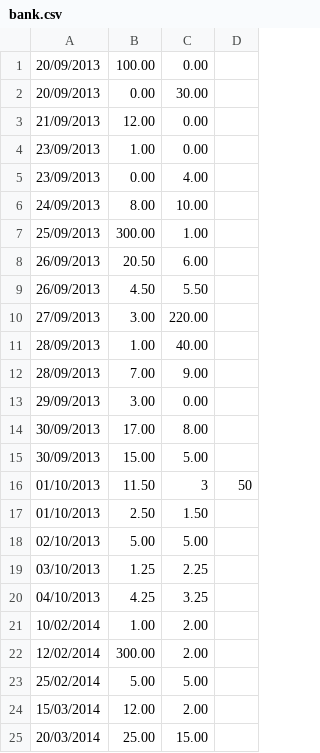
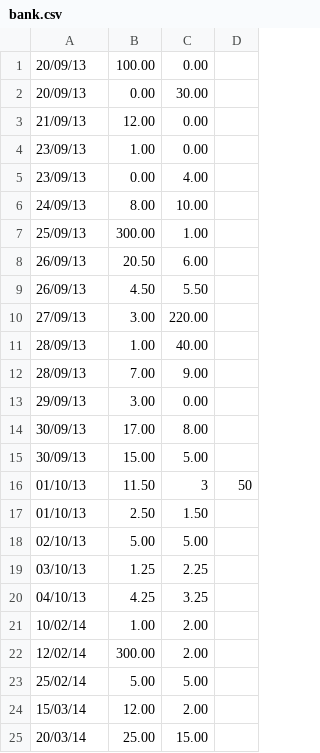
Before and after one commit to CharlieScarver/Alexandar_Apostolov_tues, a CSV file: Technology of Programming/Homework 2/bank.csv, drawn as a sheet.

```diff
--- a/Technology of Programming/Homework 2/bank.csv
+++ b/Technology of Programming/Homework 2/bank.csv
@@ -1,25 +1,25 @@
-20/09/2013,100.00,0.00
-20/09/2013,0.00,30.00
-21/09/2013,12.00,0.00
-23/09/2013,1.00,0.00
-23/09/2013,0.00,4.00
-24/09/2013,8.00,10.00
-25/09/2013,300.00,1.00
-26/09/2013,20.50,6.00
-26/09/2013,4.50,5.50
-27/09/2013,3.00,220.00
-28/09/2013,1.00,40.00
-28/09/2013,7.00,9.00
-29/09/2013,3.00,0.00
-30/09/2013,17.00,8.00
-30/09/2013,15.00,5.00
-01/10/2013,11.50,3,50
-01/10/2013,2.50,1.50
-02/10/2013,5.00,5.00
-03/10/2013,1.25,2.25
-04/10/2013,4.25,3.25
-10/02/2014,1.00,2.00
-12/02/2014,300.00,2.00
-25/02/2014,5.00,5.00
-15/03/2014,12.00,2.00
-20/03/2014,25.00,15.00
+20/09/13,100.00,0.00
+20/09/13,0.00,30.00
+21/09/13,12.00,0.00
+23/09/13,1.00,0.00
+23/09/13,0.00,4.00
+24/09/13,8.00,10.00
+25/09/13,300.00,1.00
+26/09/13,20.50,6.00
+26/09/13,4.50,5.50
+27/09/13,3.00,220.00
+28/09/13,1.00,40.00
+28/09/13,7.00,9.00
+29/09/13,3.00,0.00
+30/09/13,17.00,8.00
+30/09/13,15.00,5.00
+01/10/13,11.50,3,50
+01/10/13,2.50,1.50
+02/10/13,5.00,5.00
+03/10/13,1.25,2.25
+04/10/13,4.25,3.25
+10/02/14,1.00,2.00
+12/02/14,300.00,2.00
+25/02/14,5.00,5.00
+15/03/14,12.00,2.00
+20/03/14,25.00,15.00
```
Also changed, not shown: 8 other files.
